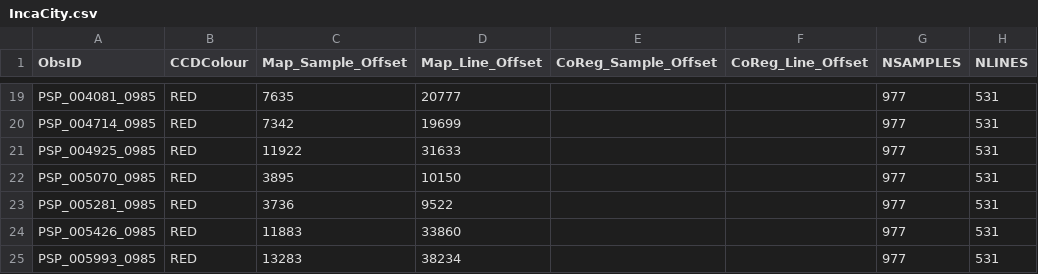
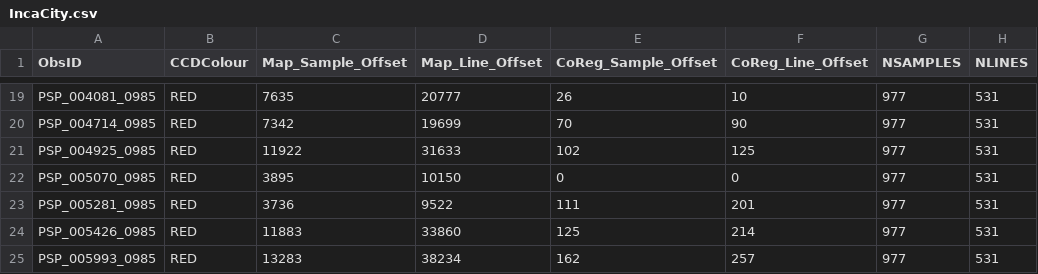
Before and after one commit to michaelaye/pymars, a CSV file: src/IncaCity.csv, drawn as a sheet; only a part is shown, gaps mark what is left out; the diff covers the shown part only; the diff names each change by its address in the sheet, - before the commit and + after, or states it on an @@ line.

```diff
--- a/src/IncaCity.csv
+++ b/src/IncaCity.csv
-E19 (CoReg_Sample_Offset): (empty)
+E19 (CoReg_Sample_Offset): 26
-F19 (CoReg_Line_Offset): (empty)
+F19 (CoReg_Line_Offset): 10
-E20 (CoReg_Sample_Offset): (empty)
+E20 (CoReg_Sample_Offset): 70
-F20 (CoReg_Line_Offset): (empty)
+F20 (CoReg_Line_Offset): 90
-E21 (CoReg_Sample_Offset): (empty)
+E21 (CoReg_Sample_Offset): 102
-F21 (CoReg_Line_Offset): (empty)
+F21 (CoReg_Line_Offset): 125
-E22 (CoReg_Sample_Offset): (empty)
+E22 (CoReg_Sample_Offset): 0
-F22 (CoReg_Line_Offset): (empty)
+F22 (CoReg_Line_Offset): 0
-E23 (CoReg_Sample_Offset): (empty)
+E23 (CoReg_Sample_Offset): 111
-F23 (CoReg_Line_Offset): (empty)
+F23 (CoReg_Line_Offset): 201
-E24 (CoReg_Sample_Offset): (empty)
+E24 (CoReg_Sample_Offset): 125
-F24 (CoReg_Line_Offset): (empty)
+F24 (CoReg_Line_Offset): 214
-E25 (CoReg_Sample_Offset): (empty)
+E25 (CoReg_Sample_Offset): 162
-F25 (CoReg_Line_Offset): (empty)
+F25 (CoReg_Line_Offset): 257
```
Also changed, not shown: 32 edited cells elsewhere in this file.
